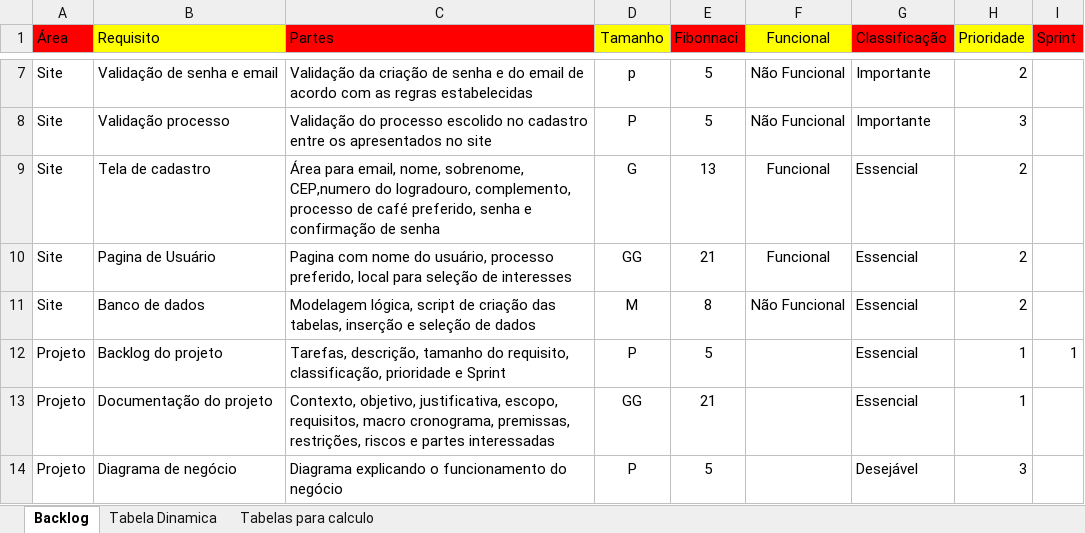
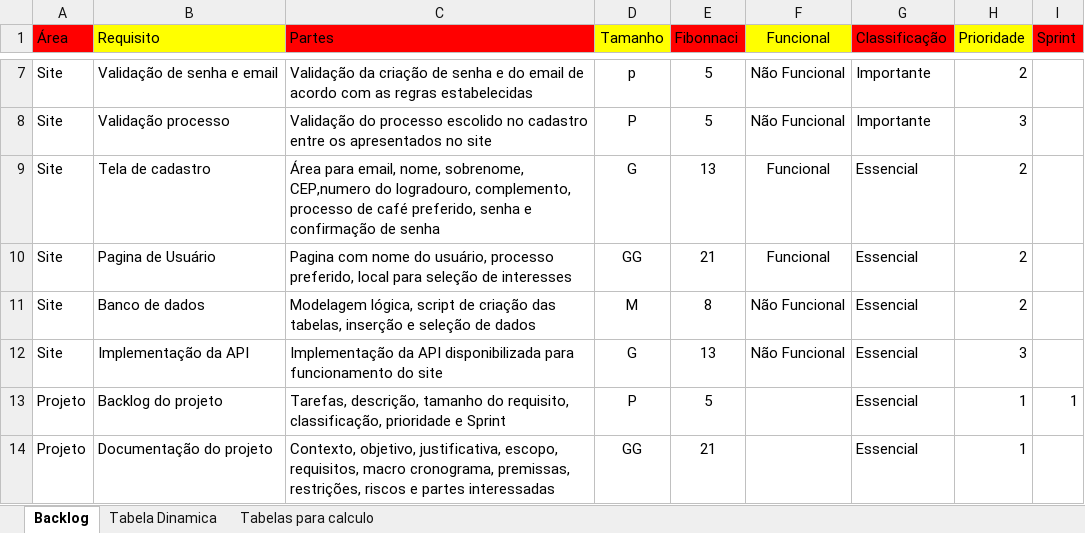
Before and after one commit to VagnerDiBenedetto/Nunca_E_So_Cafe, an Excel workbook: Documentação/Backlog Nunca É So Café.xlsx, sheet Backlog, drawn as a sheet; only a part is shown, gaps mark what is left out; the shorter side is filled out with more unchanged rows; values as stored, in another font and other column widths than the file's, no borders; the diff names each change by its address in the sheet, - before the commit and + after, or states it on an @@ line.

Commit message:
Adicionando a implementação da API no backlog do projeto

```diff
--- a/Documentação/Backlog Nunca É So Café.xlsx (sheet Backlog)
+++ b/Documentação/Backlog Nunca É So Café.xlsx (sheet Backlog)
+row 12: Site | Implementação da API | Implementação da API disponibilizada para funcionamento do site | G | 13 | Não Funcional | Essencial | 3
```
Also changed, not shown: sheet Tabelas para calculo, sheet Tabela Dinamica, 3 other files.
